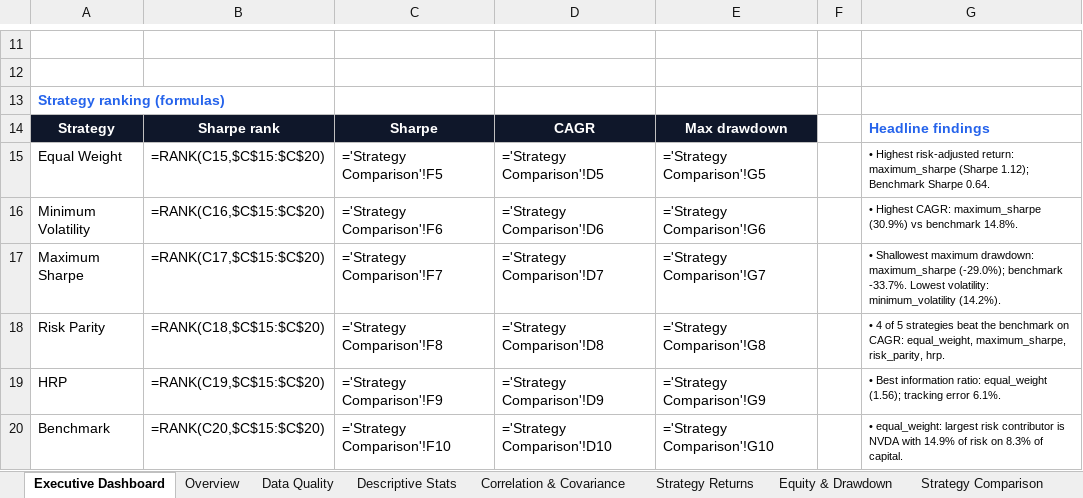
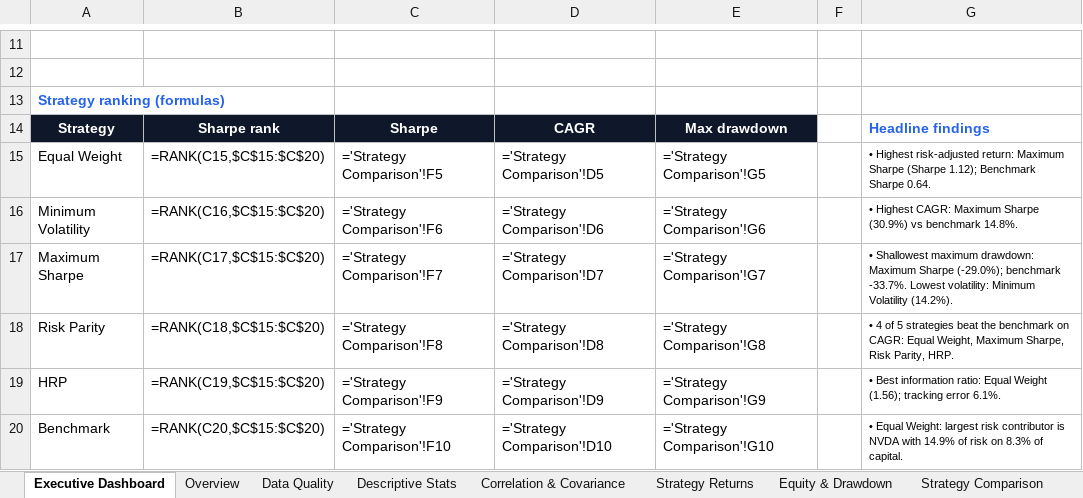
Before and after one commit to nasaamit005/quantitative-portfolio-intelligence-risk-optimization, an Excel workbook: reports/enhanced/quantitative_portfolio_analytics_enhanced.xlsx, sheet Executive Dashboard, drawn as a sheet; only a part is shown, gaps mark what is left out; values as stored, in another font and other column widths than the file's, no borders; formulas without a stored value are shown as written; charts and pictures and conditional formats not drawn; the diff names each change by its address in the sheet, - before the commit and + after, or states it on an @@ line.

Commit message:
v2: interactive dashboard, Pages index, fresh-clone fix, CI, docs

```diff
--- a/reports/enhanced/quantitative_portfolio_analytics_enhanced.xlsx (sheet Executive Dashboard)
+++ b/reports/enhanced/quantitative_portfolio_analytics_enhanced.xlsx (sheet Executive Dashboard)
-G15: …risk-adjusted return: maximum_sharpe (Sharpe 1.12);…
+G15: …risk-adjusted return: Maximum Sharpe (Sharpe 1.12);…
-G16: …Highest CAGR: maximum_sharpe (30.9%) vs…
+G16: …Highest CAGR: Maximum Sharpe (30.9%) vs…
-G17: …maximum drawdown: maximum_sharpe (-29.0%); benchmark -33.7%. Lowest volatility: minimum_volatility (14.2%).
+G17: …maximum drawdown: Maximum Sharpe (-29.0%); benchmark -33.7%. Lowest volatility: Minimum Volatility (14.2%).
-G18: …on CAGR: equal_weight, maximum_sharpe, risk_parity, hrp.
+G18: …on CAGR: Equal Weight, Maximum Sharpe, Risk Parity, HRP.
-G19: …information ratio: equal_weight (1.56); tracking…
+G19: …information ratio: Equal Weight (1.56); tracking…
-G20: • equal_weight: largest risk…
+G20: • Equal Weight: largest risk…
```
Also changed, not shown: sheet Key Findings, sheet Risk Analytics, 55 other files.
